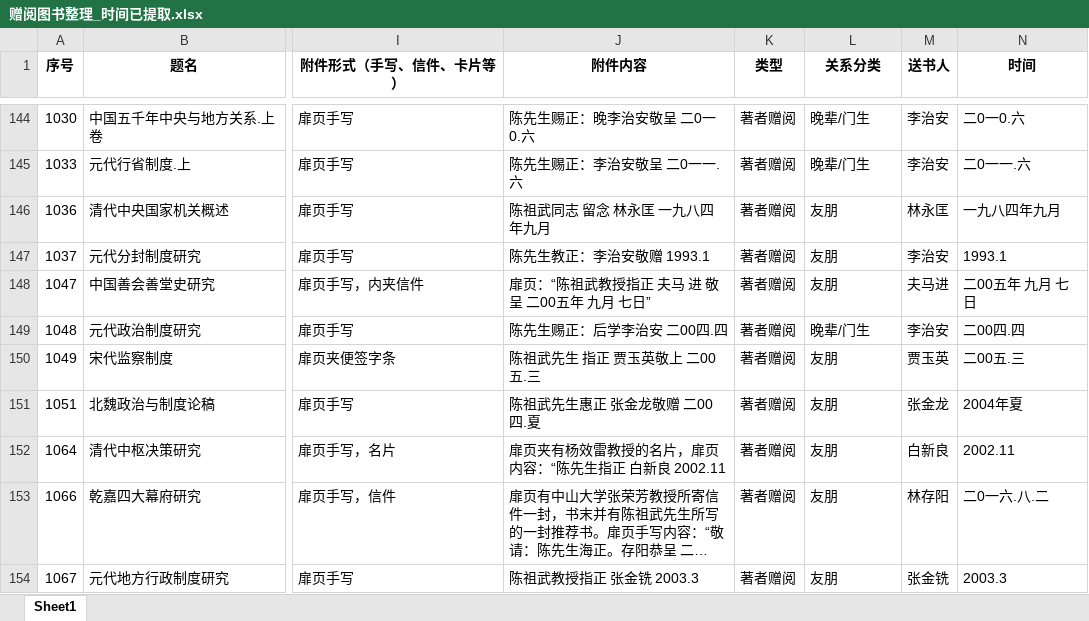
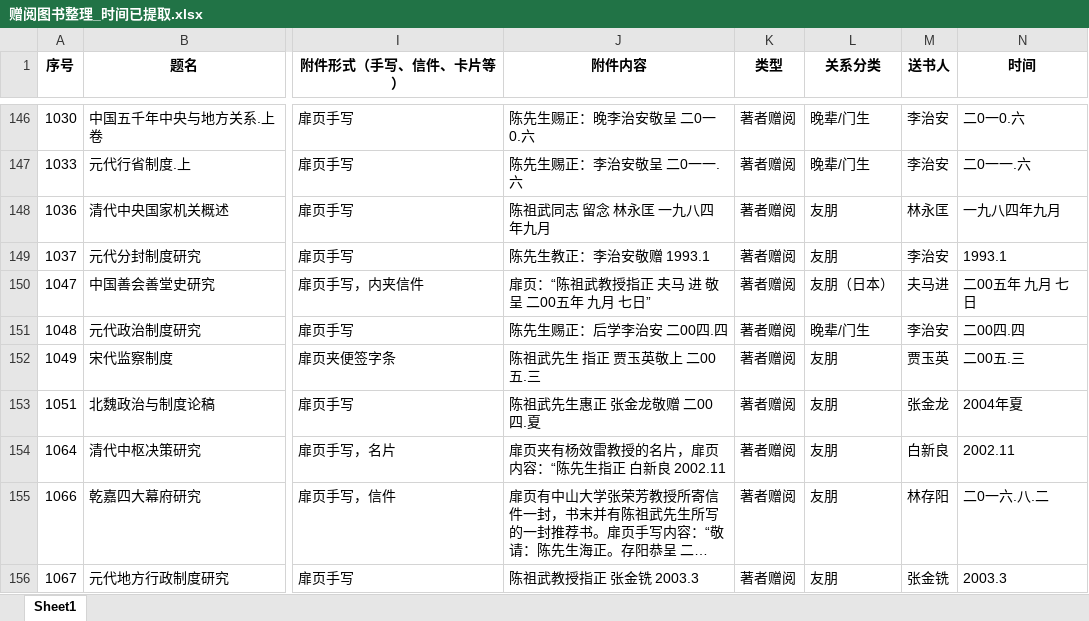
Before and after one commit to Iongui/GZU-Gratitude-Bookstore-Gifted-books-collection, an Excel workbook: 赠阅图书整理_时间已提取.xlsx, sheet Sheet1, drawn as a sheet; only a part is shown, gaps mark what is left out; long unchanged cells end in …; values as stored, in another font and other column widths than the file's, no borders; addresses are those after the commit; the diff covers the shown part only; the diff names each change by its address in the sheet, - before the commit and + after, or states it on an @@ line.

```diff
--- a/赠阅图书整理_时间已提取.xlsx (sheet Sheet1)
+++ b/赠阅图书整理_时间已提取.xlsx (sheet Sheet1)
-L150 (关系分类): 友朋
+L150 (关系分类): 友朋（日本）
```
Also changed, not shown: 8 added rows, 29 edited cells and cell formats elsewhere in this sheet, 赠书人去重总名单.xlsx, 陈祖武先生赠书人排行榜.xlsx, 4 other files.
